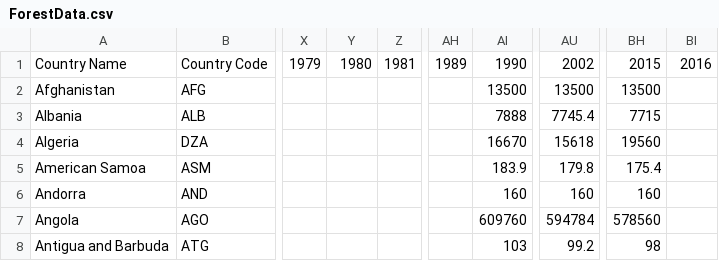
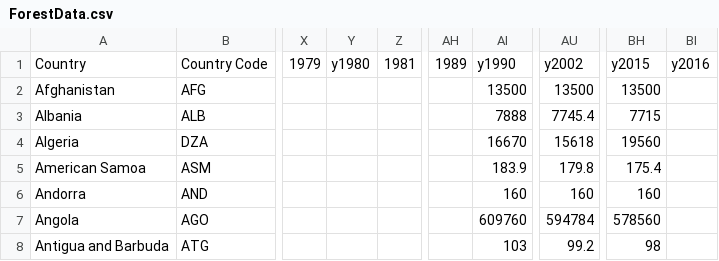
Before and after one commit to drummerin/InfoVis, a CSV file: data/ForestData.csv, drawn as a sheet; only a part is shown, gaps mark what is left out; the diff names each change by its address in the sheet, - before the commit and + after, or states it on an @@ line.

```diff
--- a/data/ForestData.csv
+++ b/data/ForestData.csv
-A1: Country Name
+A1: Country
-Y1: 1980
+Y1: y1980
-AI1: 1990
+AI1: y1990
-AU1: 2002
+AU1: y2002
-BH1: 2015
+BH1: y2015
-BI1: 2016
+BI1: y2016
```
Also changed, not shown: 2 other files.
